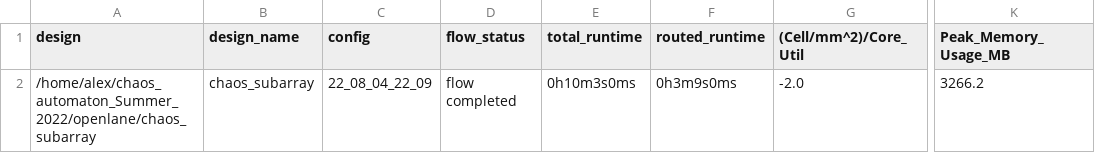
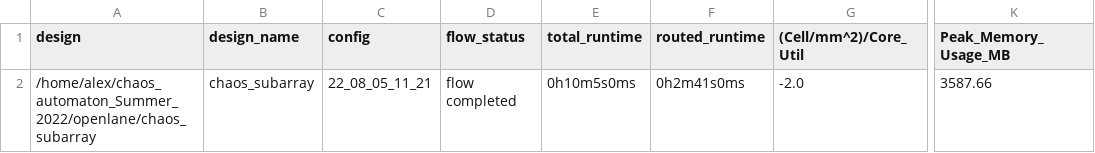
Before and after one commit to RTimothyEdwards/chaos_automaton, a CSV file: signoff/chaos_subarray/metrics.csv, drawn as a sheet; only a part is shown, gaps mark what is left out; the diff names each change by its address in the sheet, - before the commit and + after, or states it on an @@ line.

Commit message:
correction, chaos_automoton_full is backup, chaos_automoton now utilizes subarray

```diff
--- a/signoff/chaos_subarray/metrics.csv
+++ b/signoff/chaos_subarray/metrics.csv
-C2 (config): 22_08_04_22_09
+C2 (config): 22_08_05_11_21
-E2 (total_runtime): 0h10m3s0ms
+E2 (total_runtime): 0h10m5s0ms
-F2 (routed_runtime): 0h3m9s0ms
+F2 (routed_runtime): 0h2m41s0ms
-K2 (Peak_Memory_Usage_MB): 3266.2
+K2 (Peak_Memory_Usage_MB): 3587.66
```
Also changed, not shown: 9 other files.
